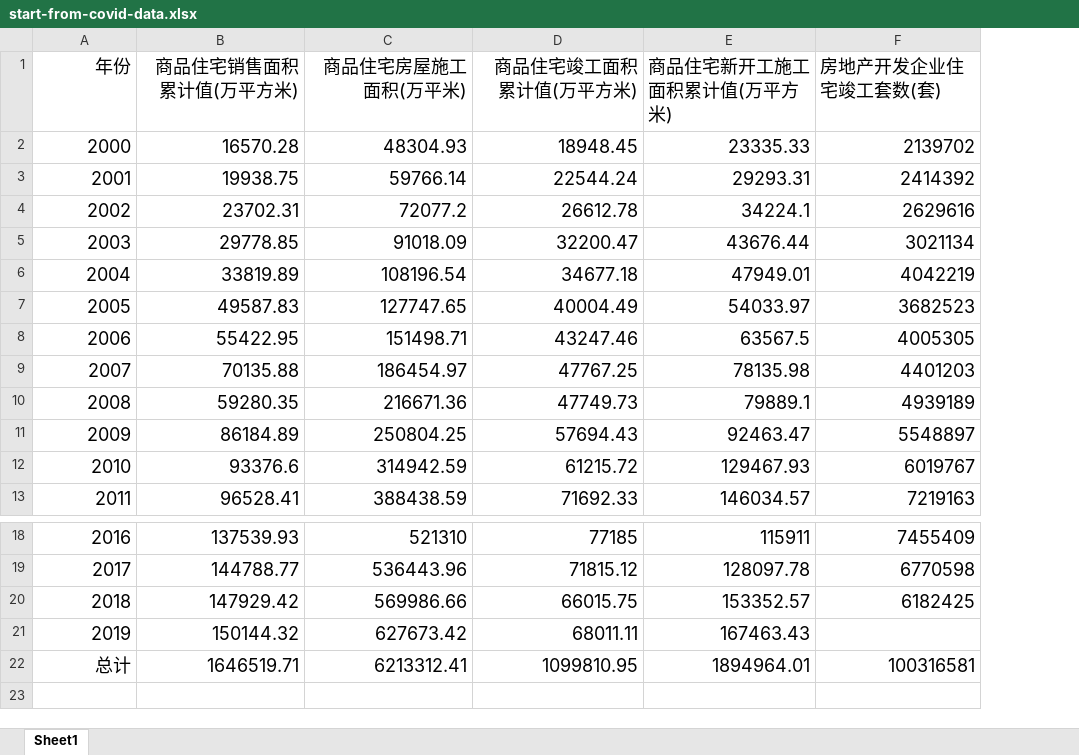
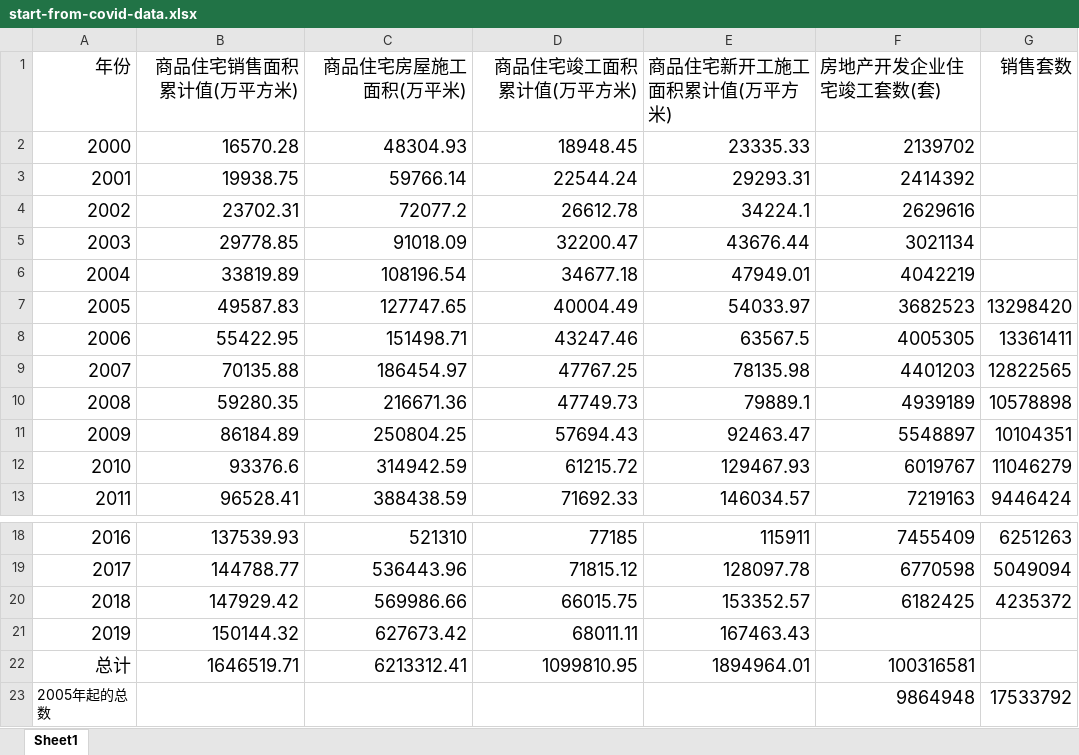
Before and after one commit to 109km/109km.github.io, an Excel workbook: docs/start-from-covid-data.xlsx, sheet Sheet1, drawn as a sheet; only a part is shown, gaps mark what is left out; values as stored, in another font and other column widths than the file's, no borders; the diff names each change by its address in the sheet, - before the commit and + after, or states it on an @@ line.

```diff
--- a/docs/start-from-covid-data.xlsx (sheet Sheet1)
+++ b/docs/start-from-covid-data.xlsx (sheet Sheet1)
+column G (销售套数), rows 7-13: 13298420 | 13361411 | 12822565 | 10578898 | 10104351 | 11046279 | 9446424; rows 18-20: 6251263 | 5049094 | 4235372
+row 23: 2005年起的总数 |  |  |  |  | 9864948 | 17533792
```
Also changed, not shown: 10 other files.
